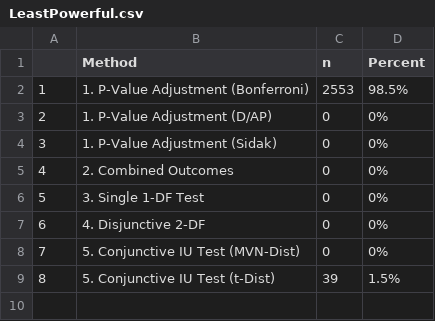
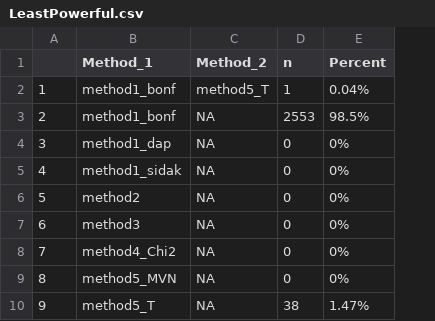
Before and after one commit to melodyaowen/hybrid2numerical, a CSV file: Results/Chi2/LeastPowerful.csv, drawn as a sheet; removed rows and columns are numbered as before the commit, all else as after; the diff names each change by its address in the sheet, - before the commit and + after, or states it on an @@ line.

```diff
--- a/Results/Chi2/LeastPowerful.csv
+++ b/Results/Chi2/LeastPowerful.csv
-column B (Method), rows 2-8: 1. P-Value Adjustment (Bonferroni) | 1. P-Value Adjustment (D/AP) | 1. P-Value Adjustment (Sidak) | 2. Combined Outcomes | 3. Single 1-DF Test | 4. Disjunctive 2-DF | 5. Conjunctive IU Test (MVN-Dist)
+column B (Method_1), rows 3-9: method1_bonf | method1_dap | method1_sidak | method2 | method3 | method4_Chi2 | method5_MVN
+column C (Method_2), rows 3-9: all NA
+row 2: 1 | method1_bonf | method5_T | 1 | 0.04%
@@ column A renumbered between rows 3 and 9 @@
-row 9: 8 | 5. Conjunctive IU Test (t-Dist) | 39 | 1.5%
+row 10: 9 | method5_T | NA | 38 | 1.47%
```
Also changed, not shown: Results/Chi2/MostPowerful.csv, Results/F/MostPowerful.csv, 4 other files.
